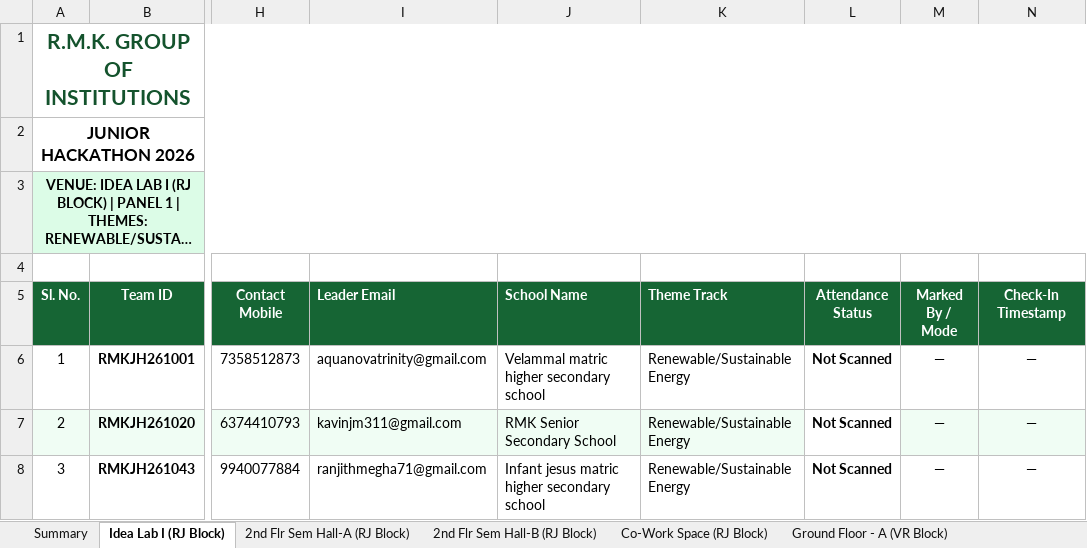
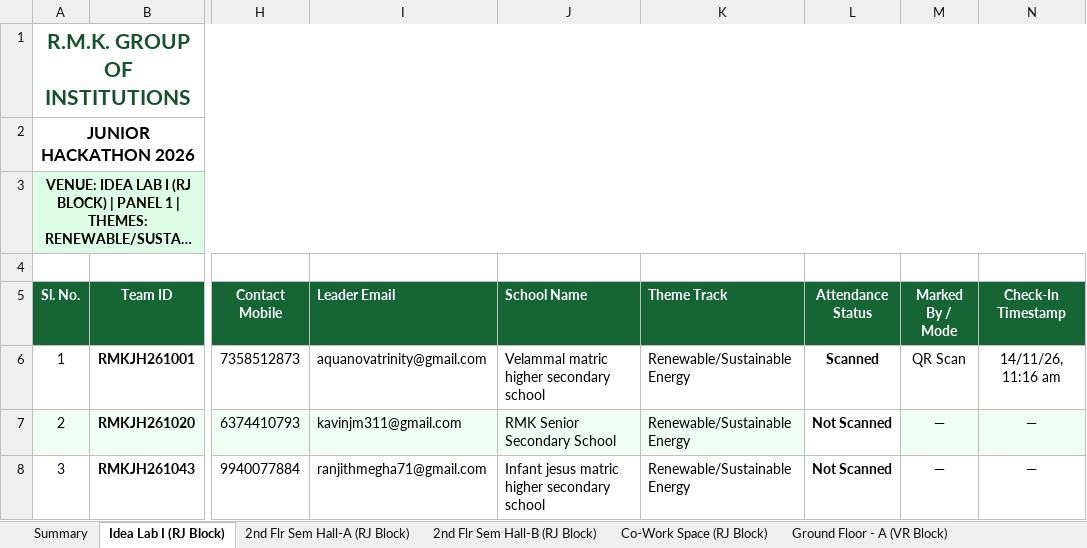
Before and after one commit to krish-mehta-01/rmk-jr-hackathon-2026, an Excel workbook: public/exports/RMK_Junior_Hackathon_2026_Venue_Attendance.xlsx, sheet Idea Lab I (RJ Block), drawn as a sheet; only a part is shown, gaps mark what is left out; long unchanged cells end in …; values as stored, in another font and other column widths than the file's, no borders; charts and pictures not drawn; the diff names each change by its address in the sheet, - before the commit and + after, or states it on an @@ line.

```diff
--- a/public/exports/RMK_Junior_Hackathon_2026_Venue_Attendance.xlsx (sheet Idea Lab I (RJ Block))
+++ b/public/exports/RMK_Junior_Hackathon_2026_Venue_Attendance.xlsx (sheet Idea Lab I (RJ Block))
-L6 (Attendance Status): Not Scanned
+L6 (Attendance Status): Scanned
-M6 (Marked By / Mode): —
+M6 (Marked By / Mode): QR Scan
-N6 (Check-In Timestamp): —
+N6 (Check-In Timestamp): 14/11/26, 11:16 am
```
Also changed, not shown: sheet Summary, sheet Sem Hall 1 (SV Block), public/exports/RMK_Junior_Hackathon_2026_Theme_Attendance.xlsx, 7 other files.
